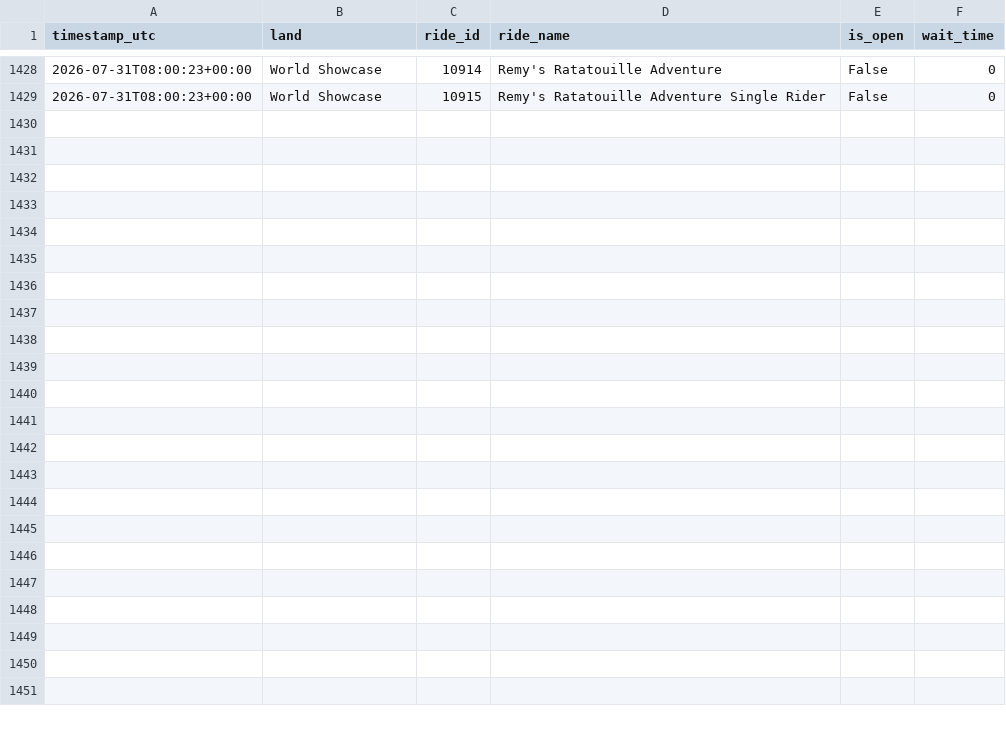
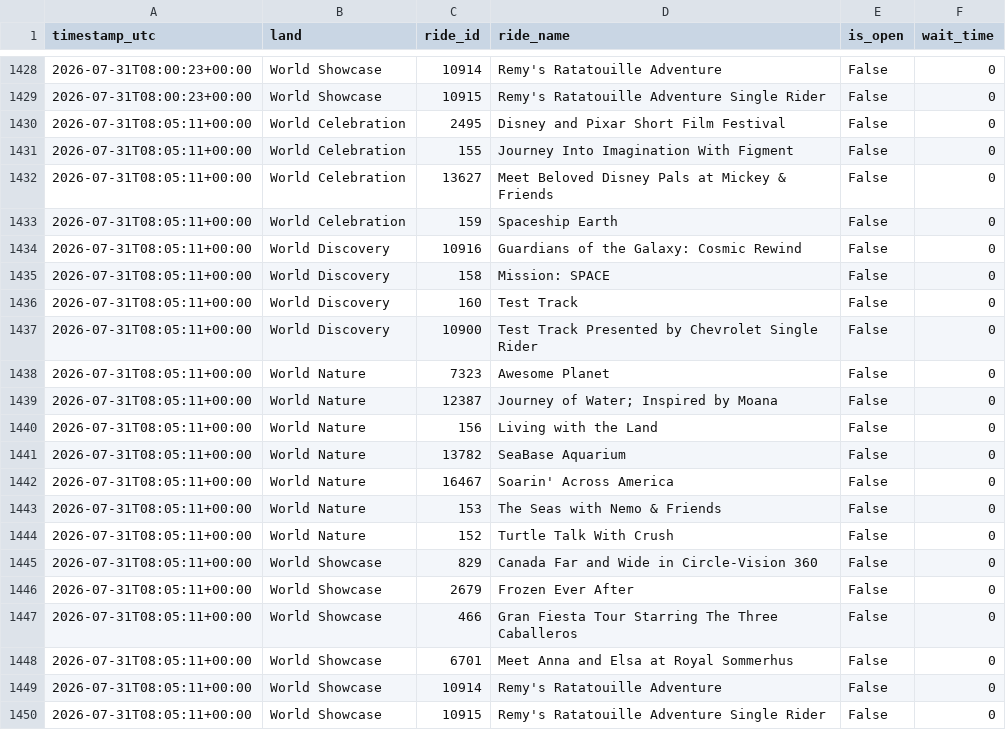
Before and after one commit to GustavoLuza/rideradar-queue-data, a CSV file: data/5.csv, drawn as a sheet; only a part is shown, gaps mark what is left out; the diff names each change by its address in the sheet, - before the commit and + after, or states it on an @@ line.

```diff
--- a/data/5.csv
+++ b/data/5.csv
+row 1430: 2026-07-31T08:05:11+00:00 | World Celebration | 2495 | Disney and Pixar Short Film Festival | False | 0
+row 1431: 2026-07-31T08:05:11+00:00 | World Celebration | 155 | Journey Into Imagination With Figment | False | 0
+row 1432: 2026-07-31T08:05:11+00:00 | World Celebration | 13627 | Meet Beloved Disney Pals at Mickey & Friends | False | 0
+row 1433: 2026-07-31T08:05:11+00:00 | World Celebration | 159 | Spaceship Earth | False | 0
+row 1434: 2026-07-31T08:05:11+00:00 | World Discovery | 10916 | Guardians of the Galaxy: Cosmic Rewind | False | 0
+row 1435: 2026-07-31T08:05:11+00:00 | World Discovery | 158 | Mission: SPACE | False | 0
+row 1436: 2026-07-31T08:05:11+00:00 | World Discovery | 160 | Test Track | False | 0
+row 1437: 2026-07-31T08:05:11+00:00 | World Discovery | 10900 | Test Track Presented by Chevrolet Single Rider | False | 0
+row 1438: 2026-07-31T08:05:11+00:00 | World Nature | 7323 | Awesome Planet | False | 0
+row 1439: 2026-07-31T08:05:11+00:00 | World Nature | 12387 | Journey of Water; Inspired by Moana | False | 0
+row 1440: 2026-07-31T08:05:11+00:00 | World Nature | 156 | Living with the Land | False | 0
+row 1441: 2026-07-31T08:05:11+00:00 | World Nature | 13782 | SeaBase Aquarium | False | 0
+row 1442: 2026-07-31T08:05:11+00:00 | World Nature | 16467 | Soarin' Across America | False | 0
+row 1443: 2026-07-31T08:05:11+00:00 | World Nature | 153 | The Seas with Nemo & Friends | False | 0
+row 1444: 2026-07-31T08:05:11+00:00 | World Nature | 152 | Turtle Talk With Crush | False | 0
+row 1445: 2026-07-31T08:05:11+00:00 | World Showcase | 829 | Canada Far and Wide in Circle-Vision 360 | False | 0
+row 1446: 2026-07-31T08:05:11+00:00 | World Showcase | 2679 | Frozen Ever After | False | 0
+row 1447: 2026-07-31T08:05:11+00:00 | World Showcase | 466 | Gran Fiesta Tour Starring The Three Caballeros | False | 0
+row 1448: 2026-07-31T08:05:11+00:00 | World Showcase | 6701 | Meet Anna and Elsa at Royal Sommerhus | False | 0
+row 1449: 2026-07-31T08:05:11+00:00 | World Showcase | 10914 | Remy's Ratatouille Adventure | False | 0
+row 1450: 2026-07-31T08:05:11+00:00 | World Showcase | 10915 | Remy's Ratatouille Adventure Single Rider | False | 0
```
Also changed, not shown: data/334.csv, data/6.csv, 6 other files.
